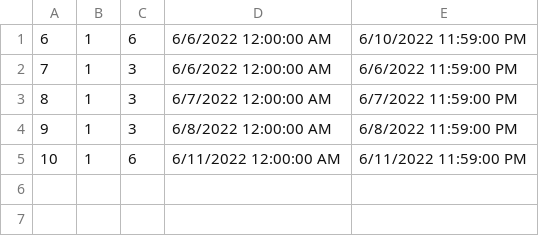
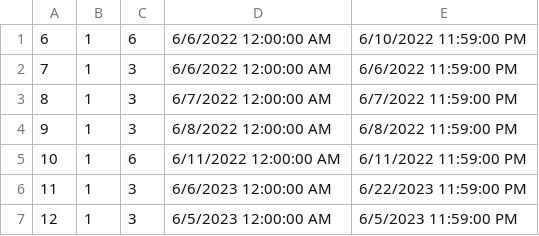
Before and after one commit to anjalovric/Tim1, a CSV file: InitialProject/Resources/Data/accommodationReservations.csv, drawn as a sheet.

```diff
--- a/InitialProject/Resources/Data/accommodationReservations.csv
+++ b/InitialProject/Resources/Data/accommodationReservations.csv
@@ -5 +5,3 @@
 10|1|6|6/11/2022 12:00:00 AM|6/11/2022 11:59:00 PM
+11|1|3|6/6/2023 12:00:00 AM|6/22/2023 11:59:00 PM
+12|1|3|6/5/2023 12:00:00 AM|6/5/2023 11:59:00 PM
```
Also changed, not shown: 21 other files.
